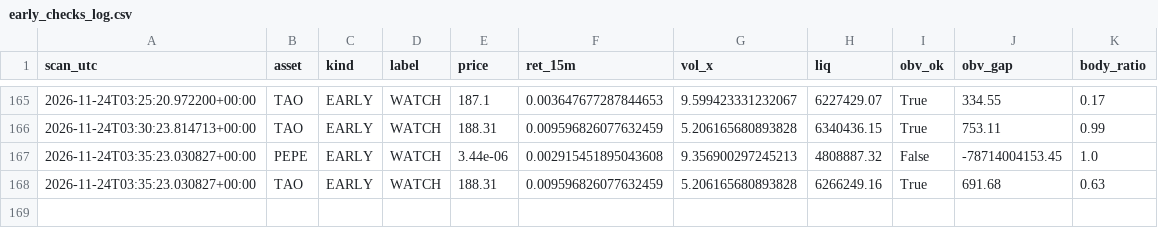
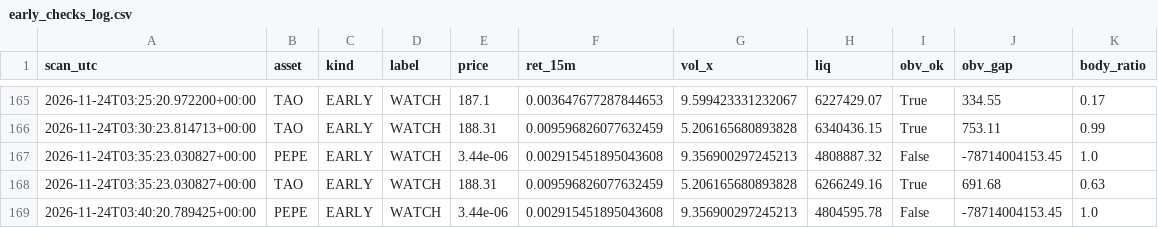
Before and after one commit to allenhuguley-glitch/cscan, a CSV file: early_checks_log.csv, drawn as a sheet; only a part is shown, gaps mark what is left out; the diff names each change by its address in the sheet, - before the commit and + after, or states it on an @@ line.

```diff
--- a/early_checks_log.csv
+++ b/early_checks_log.csv
+row 169: 2026-11-24T03:40:20.789425+00:00 | PEPE | EARLY | WATCH | 3.44e-06 | 0.002915451895043608 | 9.356900297245213 | 4804595.78 | False | -78714004153.45 | 1.0
```
Also changed, not shown: 6 other files.
